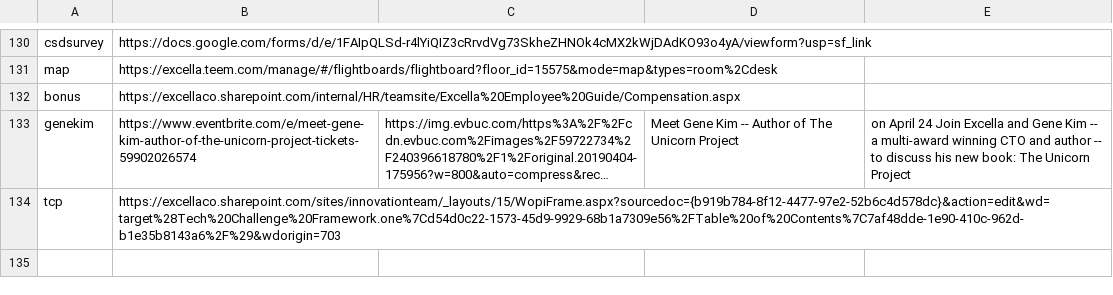
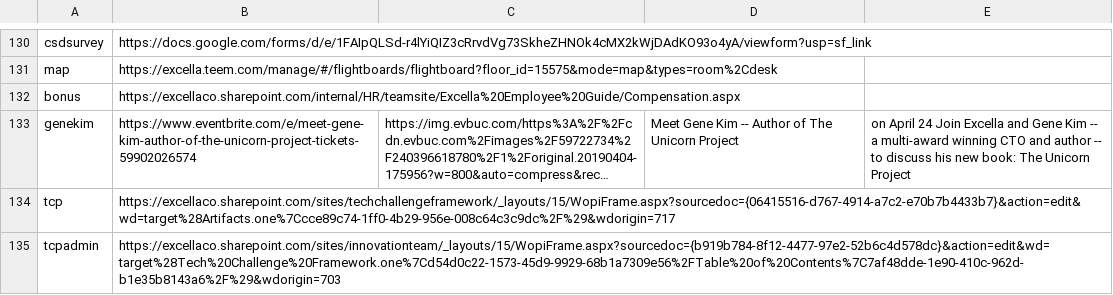
Before and after one commit to excellalabs/xluhco, a CSV file: src/xluhco.web/wwwroot/ShortLinks.csv, drawn as a sheet; only a part is shown, gaps mark what is left out; long unchanged cells end in …; the diff names each change by its address in the sheet, - before the commit and + after, or states it on an @@ line.

Commit message:
tcp admin site

```diff
--- a/src/xluhco.web/wwwroot/ShortLinks.csv
+++ b/src/xluhco.web/wwwroot/ShortLinks.csv
-B134: https://excellaco.sharepoint.com/sites/innovationteam/_layouts/15/WopiFrame.aspx?sourcedoc={b919b784-8f12-4477-97e2-52b6c4d578dc}&action=edit&wd=target%28Tech%20Challenge%20Framework.one%7Cd54d0c22-1573-45d9-9929-68b1a7309e56%2FTable%20of%20Contents%7C7af48dde-1e90-410c-962d-b1e35b8143a6%2F%29&wdorigin=703
+B134: https://excellaco.sharepoint.com/sites/techchallengeframework/_layouts/15/WopiFrame.aspx?sourcedoc={06415516-d767-4914-a7c2-e70b7b4433b7}&action=edit&wd=target%28Artifacts.one%7Ccce89c74-1ff0-4b29-956e-008c64c3c9dc%2F%29&wdorigin=717
+row 135: tcpadmin | https://excellaco.sharepoint.com/sites/innovationteam/_layouts/15/WopiFrame.aspx?sourcedoc={b919b784-8f12-4477-97e2-52b6c4d578dc}&action=edit&wd=target%28Tech%20Challenge%20Framework.one%7Cd54d0c22-1573-45d9-9929-68b1a7309e56%2FTable%20of%20Contents%7C7af48dde-1e90-410c-962d-b1e35b8143a6%2F%29&wdorigin=703
```
